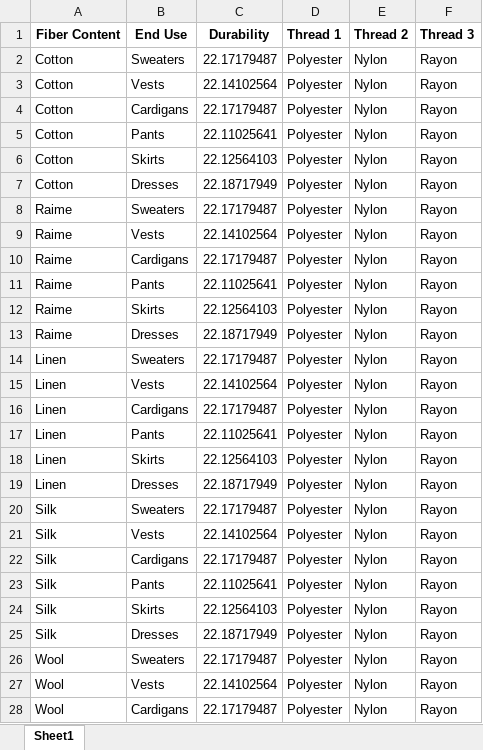
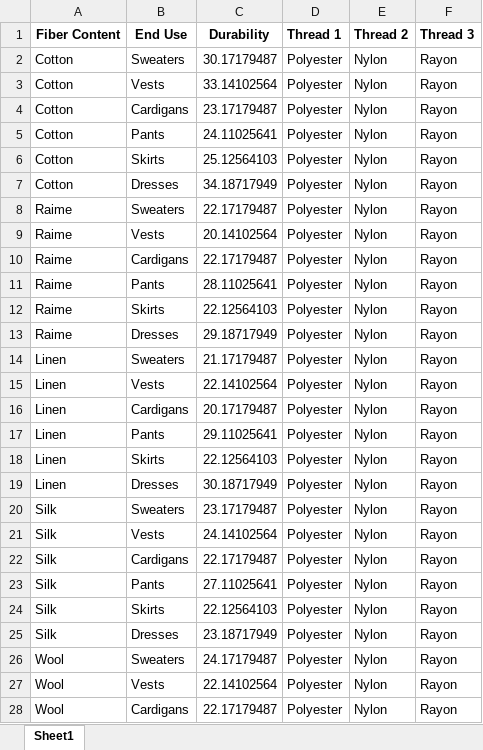
Before and after one commit to Research-2024-056/Final_project_056, an Excel workbook: Back-End-Flask/Hiru_flask/Durability-predictionDatset.xlsx, sheet Sheet1, drawn as a sheet; only a part is shown; values as stored, in another font and other column widths than the file's, no borders; the diff covers the shown part only; the diff names each change by its address in the sheet, - before the commit and + after, or states it on an @@ line.

```diff
--- a/Back-End-Flask/Hiru_flask/Durability-predictionDatset.xlsx (sheet Sheet1)
+++ b/Back-End-Flask/Hiru_flask/Durability-predictionDatset.xlsx (sheet Sheet1)
-C2 (Durability): 22.17179487
+C2 (Durability): 30.17179487
-C3 (Durability): 22.14102564
+C3 (Durability): 33.14102564
-C4 (Durability): 22.17179487
+C4 (Durability): 23.17179487
-C5 (Durability): 22.11025641
+C5 (Durability): 24.11025641
-C6 (Durability): 22.12564103
+C6 (Durability): 25.12564103
-C7 (Durability): 22.18717949
+C7 (Durability): 34.18717949
-C9 (Durability): 22.14102564
+C9 (Durability): 20.14102564
-C11 (Durability): 22.11025641
+C11 (Durability): 28.11025641
-C13 (Durability): 22.18717949
+C13 (Durability): 29.18717949
-C14 (Durability): 22.17179487
+C14 (Durability): 21.17179487
-C16 (Durability): 22.17179487
+C16 (Durability): 20.17179487
-C17 (Durability): 22.11025641
+C17 (Durability): 29.11025641
-C19 (Durability): 22.18717949
+C19 (Durability): 30.18717949
-C20 (Durability): 22.17179487
+C20 (Durability): 23.17179487
-C21 (Durability): 22.14102564
+C21 (Durability): 24.14102564
-C23 (Durability): 22.11025641
+C23 (Durability): 27.11025641
-C25 (Durability): 22.18717949
+C25 (Durability): 23.18717949
-C26 (Durability): 22.17179487
+C26 (Durability): 24.17179487
```
Also changed, not shown: 25 edited cells elsewhere in this sheet, 3 other files.
